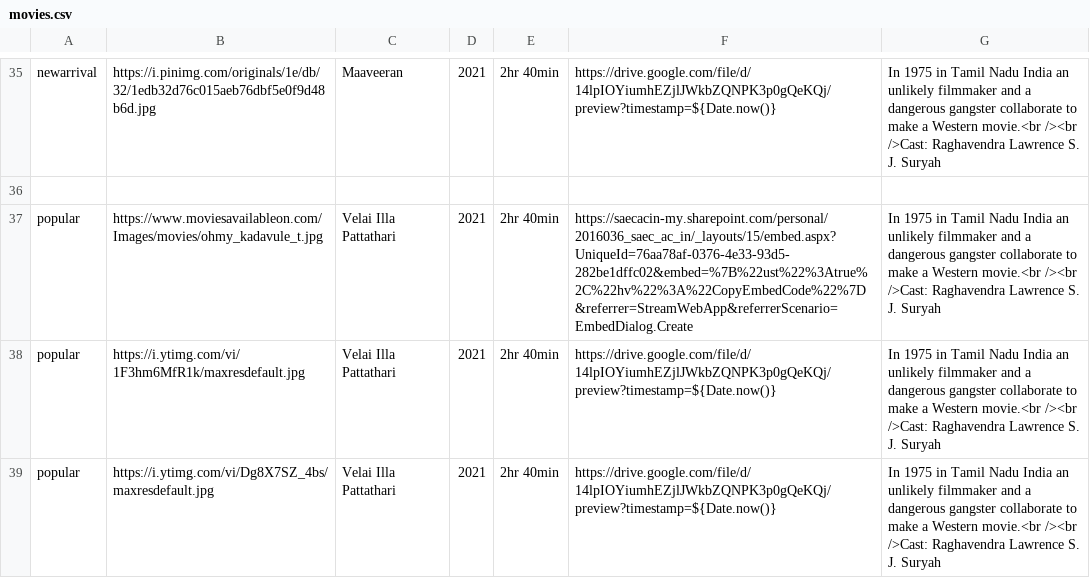
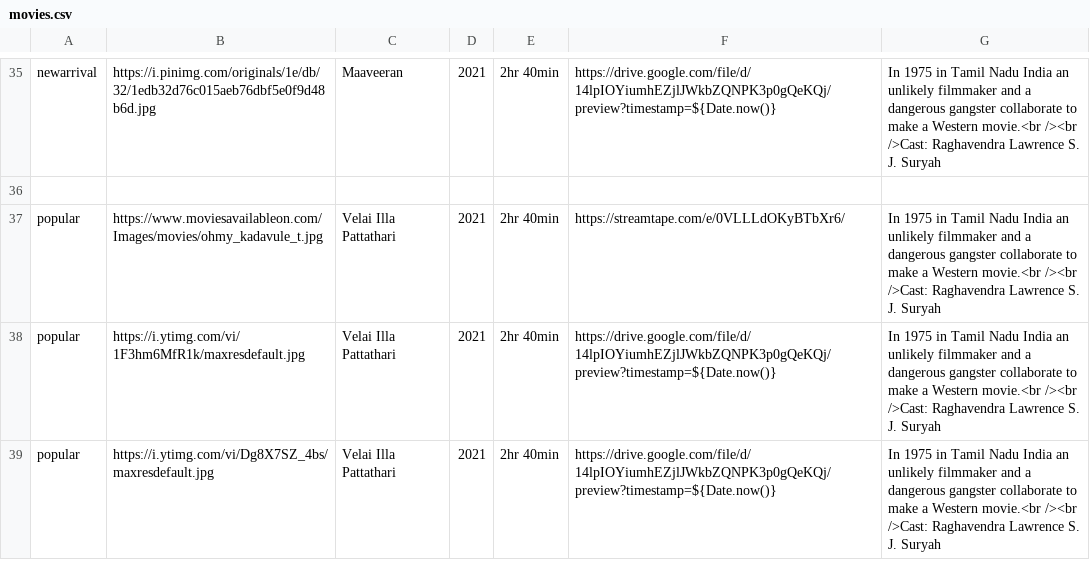
Before and after one commit to HarishSrinivasSR/Material-library, a CSV file: movies.csv, drawn as a sheet; only a part is shown, gaps mark what is left out.

Commit message:
Update movies.csv

```diff
--- a/movies.csv
+++ b/movies.csv
@@ -36,3 +36,3 @@ newarrival,https://i.pinimg.com/originals/1e/db/32/1edb32d76c015aeb76dbf5e0f9d48
 
-popular,https://www.moviesavailableon.com/Images/movies/ohmy_kadavule_t.jpg,Velai Illa Pattathari,2021,2hr 40min,https://saecacin-my.sharepoint.com/personal/2016036_saec_ac_in/_layouts/15/embed.aspx?UniqueId=76aa78af-0376-4e33-93d5-282be1dffc02&embed=%7B%22ust%22%3Atrue%2C%22hv%22%3A%22CopyEmbedCode%22%7D&referrer=StreamWebApp&referrerScenario=EmbedDialog.Create,In 1975 in Tamil Nadu India an unlikely filmmaker and a dangerous gangster collaborate to make a Western movie.<br /><br />Cast: Raghavendra Lawrence  S. J. Suryah
+popular,https://www.moviesavailableon.com/Images/movies/ohmy_kadavule_t.jpg,Velai Illa Pattathari,2021,2hr 40min,https://streamtape.com/e/0VLLLdOKyBTbXr6/,In 1975 in Tamil Nadu India an unlikely filmmaker and a dangerous gangster collaborate to make a Western movie.<br /><br />Cast: Raghavendra Lawrence  S. J. Suryah
 popular,https://i.ytimg.com/vi/1F3hm6MfR1k/maxresdefault.jpg,Velai Illa Pattathari,2021,2hr 40min,https://drive.google.com/file/d/14lpIOYiumhEZjlJWkbZQNPK3p0gQeKQj/preview?timestamp=${Date.now()},In 1975 in Tamil Nadu India an unlikely filmmaker and a dangerous gangster collaborate to make a Western movie.<br /><br />Cast: Raghavendra Lawrence  S. J. Suryah
```
